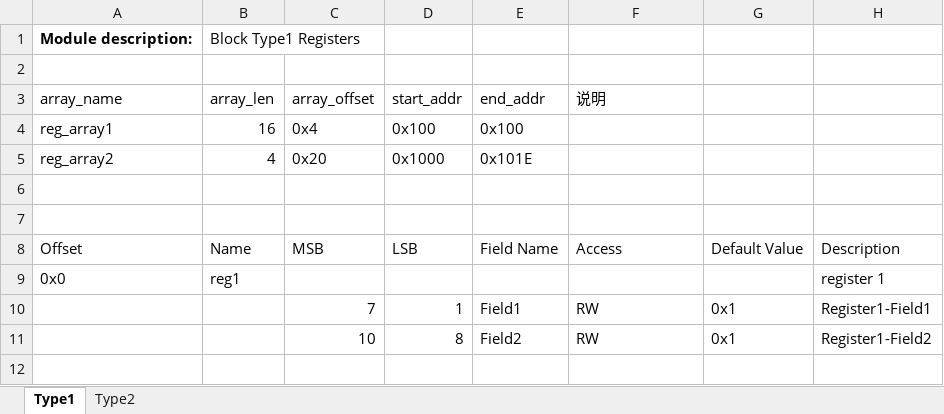
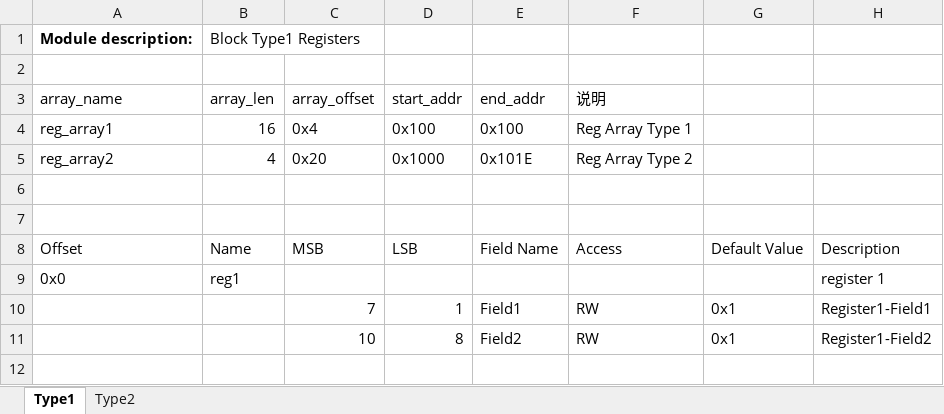
Before and after one commit to zhangyiant/RegisterPrinter, an Excel workbook: excels/block1.xlsx, sheet Type1, drawn as a sheet; only a part is shown; values as stored, in another font and other column widths than the file's, no borders; table styles not drawn; the diff names each change by its address in the sheet, - before the commit and + after, or states it on an @@ line.

Commit message:
Update block1.xlsx.

```diff
--- a/excels/block1.xlsx (sheet Type1)
+++ b/excels/block1.xlsx (sheet Type1)
-F4 (说明): (empty)
+F4 (说明): Reg Array Type 1
-F5 (说明): (empty)
+F5 (说明): Reg Array Type 2
```
